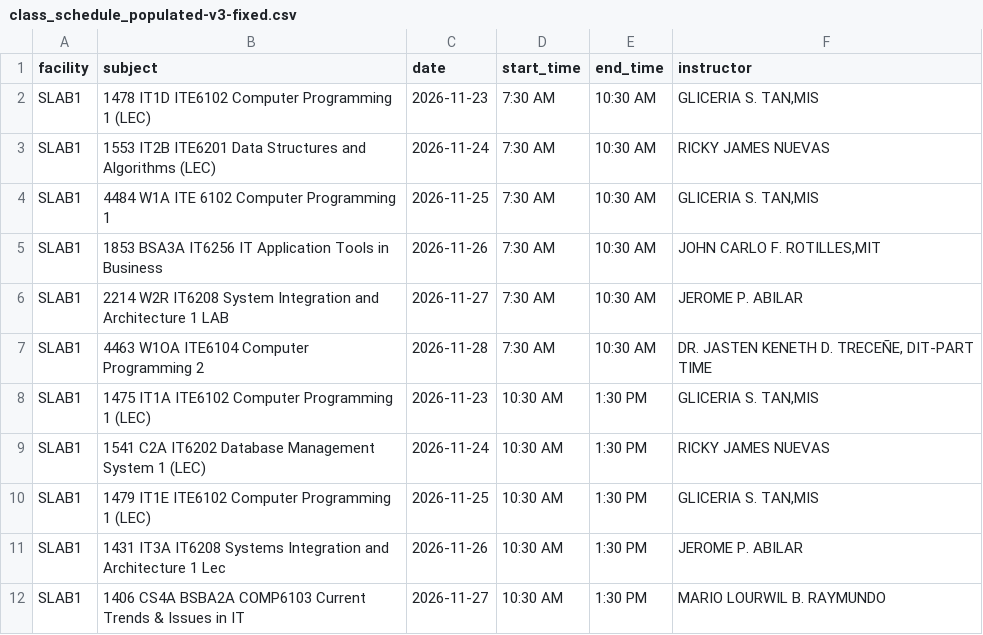
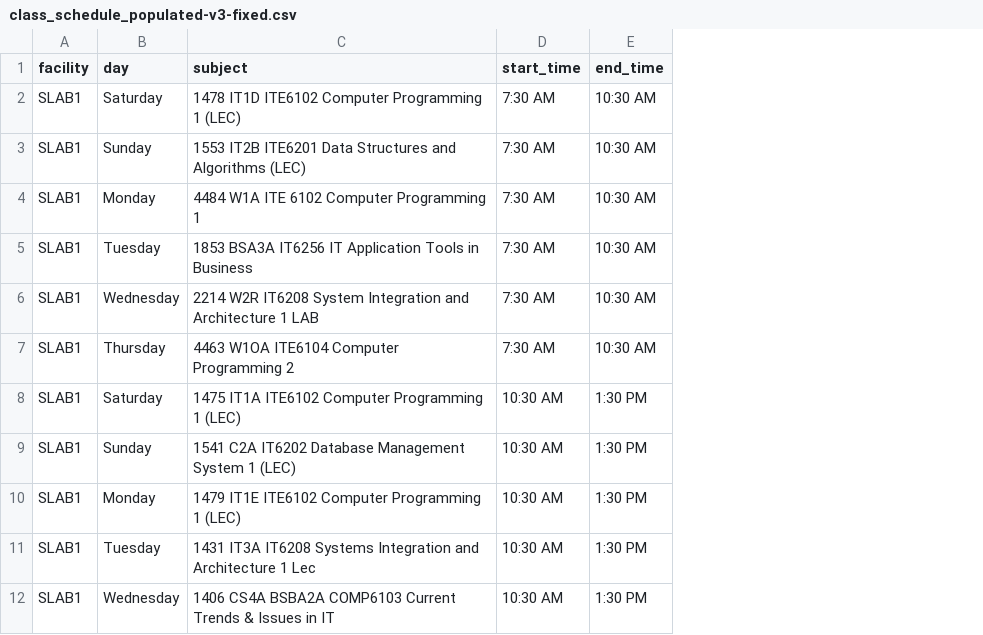
Before and after one commit to aureliaroger05/AI-Based-Campus-Facility-Reservation, a CSV file: class_schedule_populated-v3-fixed.csv, drawn as a sheet; only a part is shown; removed rows and columns are numbered as before the commit, all else as after; the diff names each change by its address in the sheet, - before the commit and + after, or states it on an @@ line.

Commit message:
Feat: Update CSV template to use day names instead of dates (Monday, Tuesday, etc.)

```diff
--- a/class_schedule_populated-v3-fixed.csv
+++ b/class_schedule_populated-v3-fixed.csv
+column B (day), rows 2-12: Saturday | Sunday | Monday | Tuesday | Wednesday | Thursday | Saturday | Sunday | Monday | Tuesday | Wednesday
-column C (date), rows 2-12: 2026-11-23 | 2026-11-24 | 2026-11-25 | 2026-11-26 | 2026-11-27 | 2026-11-28 | 2026-11-23 | 2026-11-24 | 2026-11-25 | 2026-11-26 | 2026-11-27
-column F (instructor), rows 2-12: GLICERIA S. TAN,MIS | RICKY JAMES NUEVAS | GLICERIA S. TAN,MIS | JOHN CARLO F. ROTILLES,MIT | JEROME P. ABILAR | DR. JASTEN KENETH D. TRECEÑE, DIT-PART TIME | GLICERIA S. TAN,MIS | RICKY JAMES NUEVAS | GLICERIA S. TAN,MIS | JEROME P. ABILAR | MARIO LOURWIL B. RAYMUNDO
```
